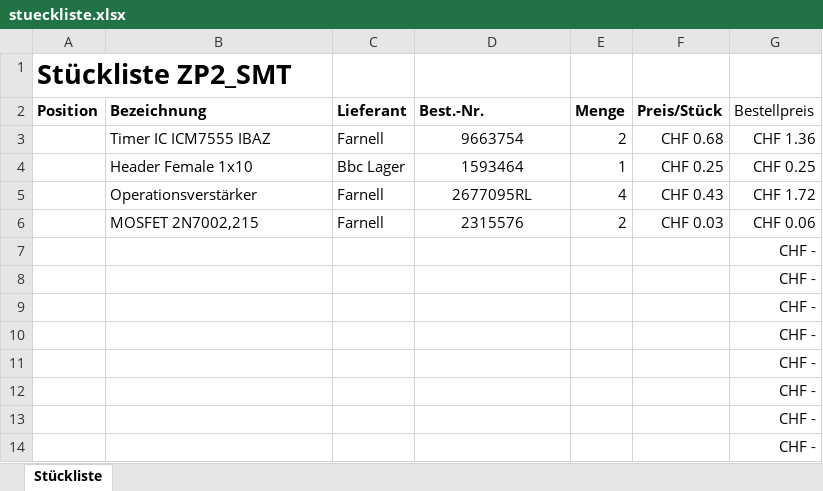
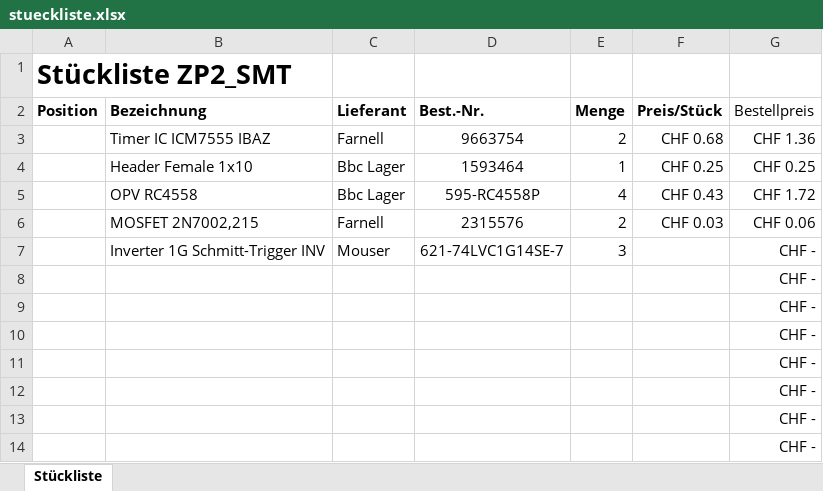
Before and after one commit to ArminWeinmann/ZP2-SMT, an Excel workbook: Dokumente/stueckliste.xlsx, sheet Stückliste, drawn as a sheet; only a part is shown; values as stored, in another font and other column widths than the file's, no borders; removed rows and columns are numbered as before the commit, all else as after; the diff names each change by its address in the sheet, - before the commit and + after, or states it on an @@ line.

```diff
--- a/Dokumente/stueckliste.xlsx (sheet Stückliste)
+++ b/Dokumente/stueckliste.xlsx (sheet Stückliste)
-B5 (Bezeichnung): Operationsverstärker
+B5 (Bezeichnung): OPV RC4558
-C5 (Lieferant): Farnell
+C5 (Lieferant): Bbc Lager
-D5 (Best.-Nr.): 2677095RL
+D5 (Best.-Nr.): 595-RC4558P
-row 7:  |  |  |  |  |  | CHF -
+row 7:  | Inverter 1G Schmitt-Trigger INV | Mouser | 621-74LVC1G14SE-7 | 3 |  | CHF -
```
Also changed, not shown: 2 other files.
